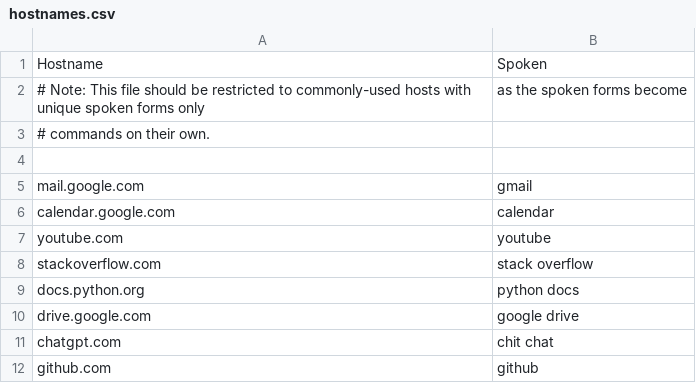
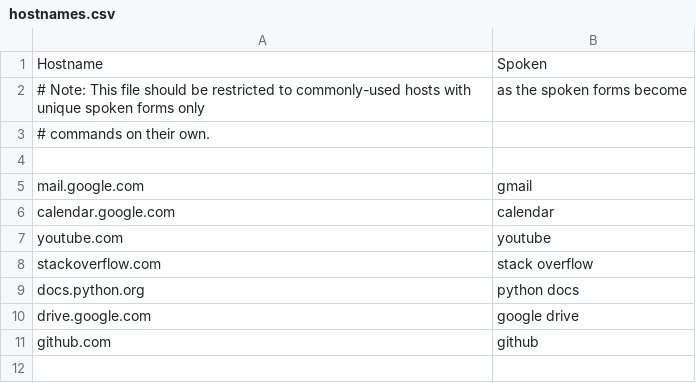
Before and after one commit to downscore/eam-talon, a CSV file: settings/hostnames.csv, drawn as a sheet; the diff names each change by its address in the sheet, - before the commit and + after, or states it on an @@ line.

Commit message:
Add command for switching to ChatGPT app. Remove ChatGPT from hostnames.

```diff
--- a/settings/hostnames.csv
+++ b/settings/hostnames.csv
-row 11: chatgpt.com | chit chat
```
Also changed, not shown: 1 other file.
